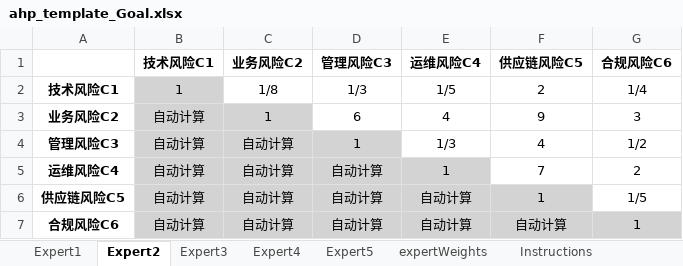
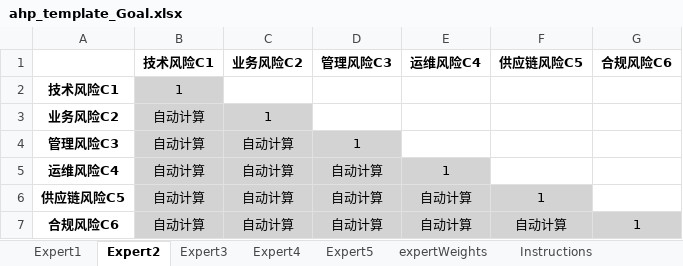
Before and after one commit to poplarch/risk_analysis, an Excel workbook: input/ahp_template_Goal.xlsx, sheet Expert2, drawn as a sheet; values as stored, in another font and other column widths than the file's, no borders; the diff names each change by its address in the sheet, - before the commit and + after, or states it on an @@ line.

```diff
--- a/input/ahp_template_Goal.xlsx (sheet Expert2)
+++ b/input/ahp_template_Goal.xlsx (sheet Expert2)
-C2 (业务风险C2): 1/8
+C2 (业务风险C2): (empty)
-D2 (管理风险C3): 1/3
+D2 (管理风险C3): (empty)
-E2 (运维风险C4): 1/5
+E2 (运维风险C4): (empty)
-F2 (供应链风险C5): 2
+F2 (供应链风险C5): (empty)
-G2 (合规风险C6): 1/4
+G2 (合规风险C6): (empty)
-D3 (管理风险C3): 6
+D3 (管理风险C3): (empty)
-E3 (运维风险C4): 4
+E3 (运维风险C4): (empty)
-F3 (供应链风险C5): 9
+F3 (供应链风险C5): (empty)
-G3 (合规风险C6): 3
+G3 (合规风险C6): (empty)
-E4 (运维风险C4): 1/3
+E4 (运维风险C4): (empty)
-F4 (供应链风险C5): 4
+F4 (供应链风险C5): (empty)
-G4 (合规风险C6): 1/2
+G4 (合规风险C6): (empty)
-F5 (供应链风险C5): 7
+F5 (供应链风险C5): (empty)
-G5 (合规风险C6): 2
+G5 (合规风险C6): (empty)
-G6 (合规风险C6): 1/5
+G6 (合规风险C6): (empty)
```
Also changed, not shown: sheet Expert1, sheet Expert3, sheet Expert4, sheet Expert5, input/ahp_template_业务风险C2.xlsx, input/ahp_template_供应链风险C5.xlsx, 6 other files.
